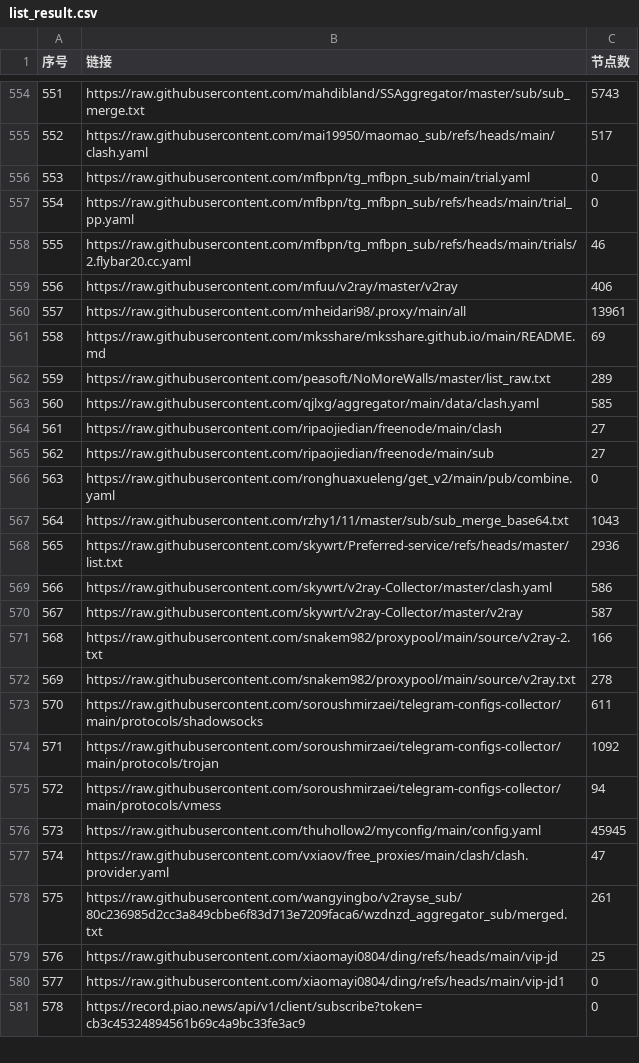
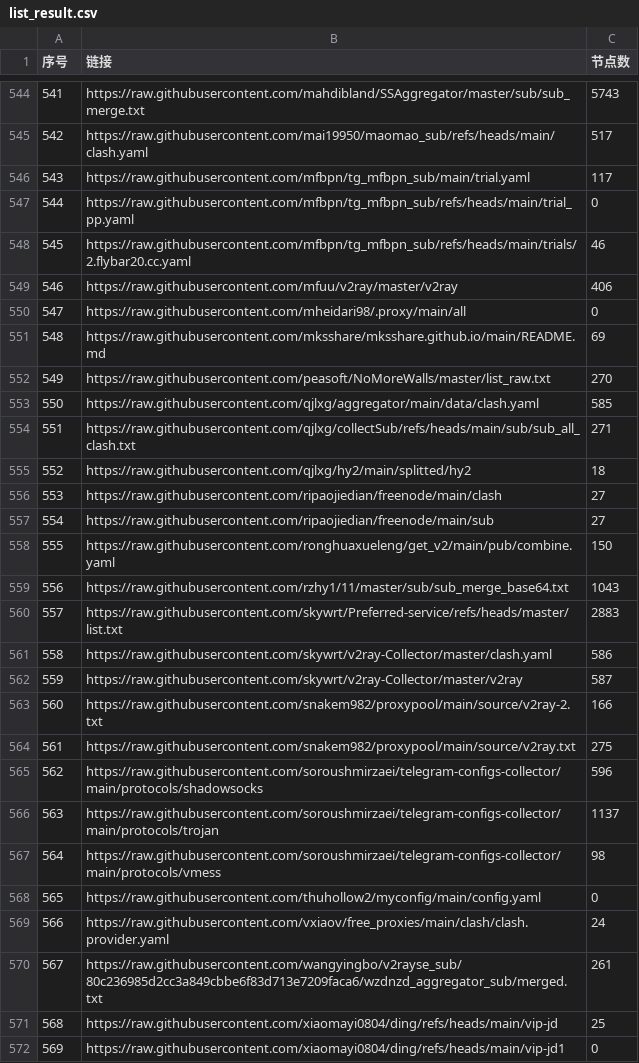
Before and after one commit to lcq61871/NoMoreWalls, a CSV file: list_result.csv, drawn as a sheet; only a part is shown, gaps mark what is left out; the shorter side is filled out with more unchanged rows; addresses are those after the commit; the diff covers the shown part only; the diff names each change by its address in the sheet, - before the commit and + after, or states it on an @@ line.

```diff
--- a/list_result.csv
+++ b/list_result.csv
@@ column A (序号) renumbered between rows 13 and 840 @@
-C546 (节点数): 0
+C546 (节点数): 117
-C550 (节点数): 13961
+C550 (节点数): 0
-C552 (节点数): 289
+C552 (节点数): 270
+row 554: 551 | https://raw.githubusercontent.com/qjlxg/collectSub/refs/heads/main/sub/sub_all_clash.txt | 271
+row 555: 552 | https://raw.githubusercontent.com/qjlxg/hy2/main/splitted/hy2 | 18
-C558 (节点数): 0
+C558 (节点数): 150
-C560 (节点数): 2936
+C560 (节点数): 2883
-C564 (节点数): 278
+C564 (节点数): 275
-C565 (节点数): 611
+C565 (节点数): 596
-C566 (节点数): 1092
+C566 (节点数): 1137
-C567 (节点数): 94
+C567 (节点数): 98
-C568 (节点数): 45945
+C568 (节点数): 0
-C569 (节点数): 47
+C569 (节点数): 24
```
Also changed, not shown: 10 added rows, 31 removed rows and 38 edited cells elsewhere in this file, 51 other files.
